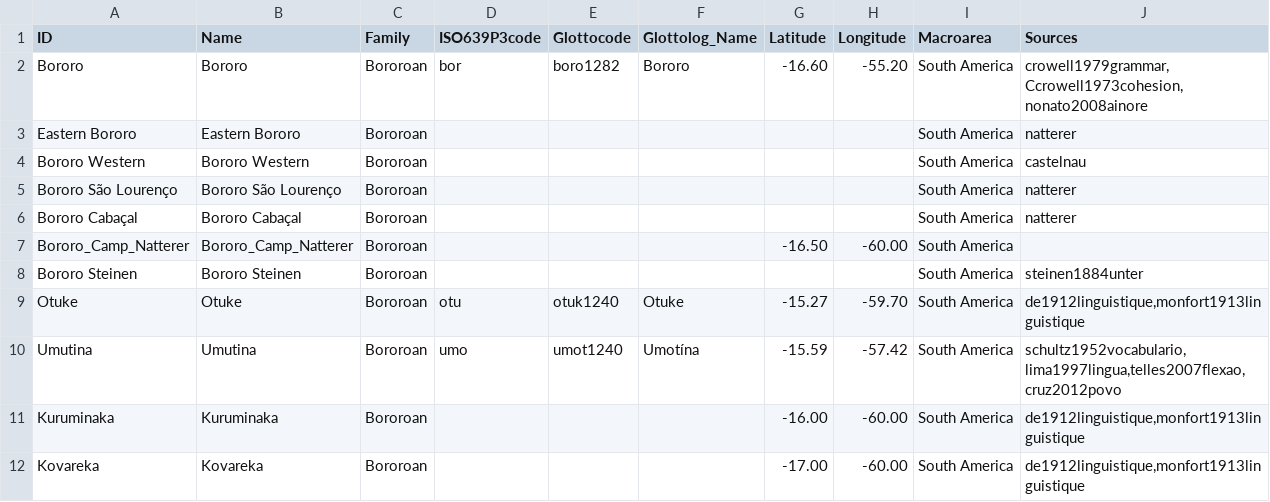
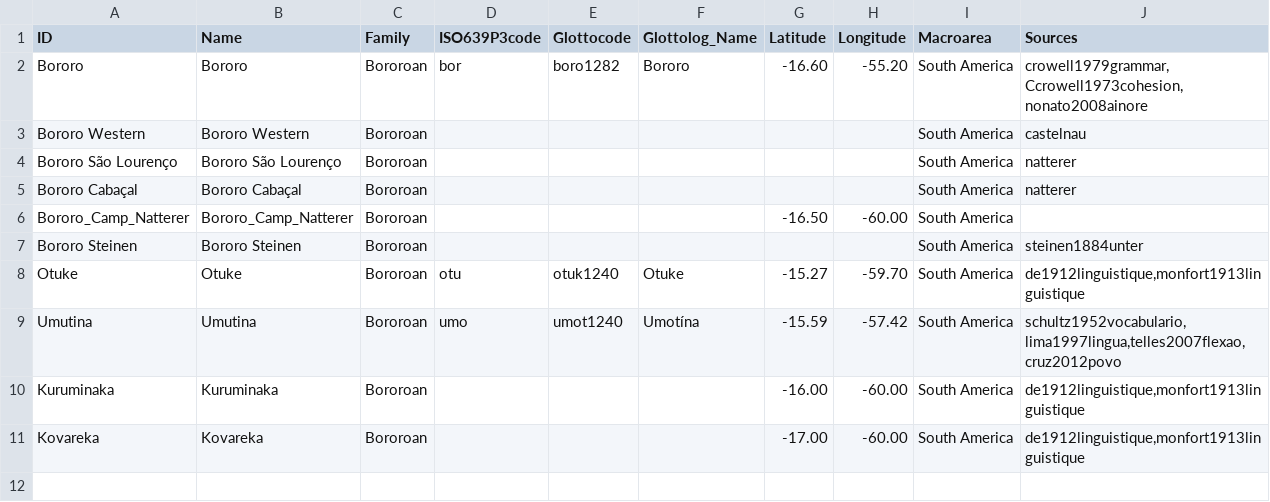
Before and after one commit to tupian-language-resources/bororo, a TSV file: etc/languages.tsv, drawn as a sheet.

Commit message:
Update languages.tsv

```diff
--- a/etc/languages.tsv
+++ b/etc/languages.tsv
@@ -2,3 +2,2 @@ ID	Name	Family	ISO639P3code	Glottocode	Glottolog_Name	Latitude	Longitude	Macroar
 Bororo	Bororo	Bororoan	bor	boro1282	Bororo	-16.60	-55.20	South America	crowell1979grammar,Ccrowell1973cohesion,nonato2008ainore
-Eastern Bororo	Eastern Bororo	Bororoan						South America	natterer
 Bororo Western	Bororo Western	Bororoan						South America	castelnau
```
